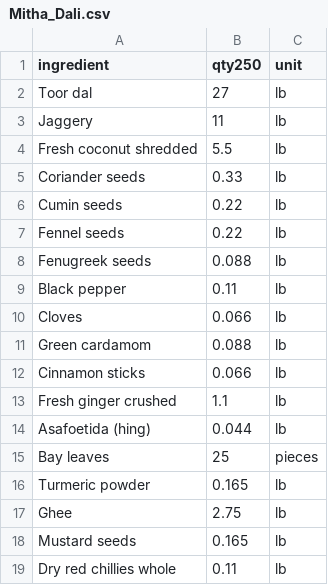
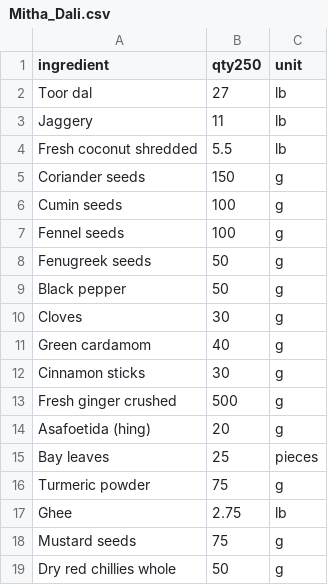
Before and after one commit to chandpravin-cyber/Prasad, a CSV file: dishes/Mitha_Dali.csv, drawn as a sheet.

```diff
--- a/dishes/Mitha_Dali.csv
+++ b/dishes/Mitha_Dali.csv
@@ -4,16 +4,16 @@ Jaggery,11,lb
 Fresh coconut shredded,5.5,lb
-Coriander seeds,0.33,lb
-Cumin seeds,0.22,lb
-Fennel seeds,0.22,lb
-Fenugreek seeds,0.088,lb
-Black pepper,0.11,lb
-Cloves,0.066,lb
-Green cardamom,0.088,lb
-Cinnamon sticks,0.066,lb
-Fresh ginger crushed,1.1,lb
-Asafoetida (hing),0.044,lb
+Coriander seeds,150,g
+Cumin seeds,100,g
+Fennel seeds,100,g
+Fenugreek seeds,50,g
+Black pepper,50,g
+Cloves,30,g
+Green cardamom,40,g
+Cinnamon sticks,30,g
+Fresh ginger crushed,500,g
+Asafoetida (hing),20,g
 Bay leaves,25,pieces
-Turmeric powder,0.165,lb
+Turmeric powder,75,g
 Ghee,2.75,lb
-Mustard seeds,0.165,lb
-Dry red chillies whole,0.11,lb
+Mustard seeds,75,g
+Dry red chillies whole,50,g
```
Also changed, not shown: dishes/Chole_paneer.csv, dishes/Dahi_Bundi_Raita.csv, 18 other files.
